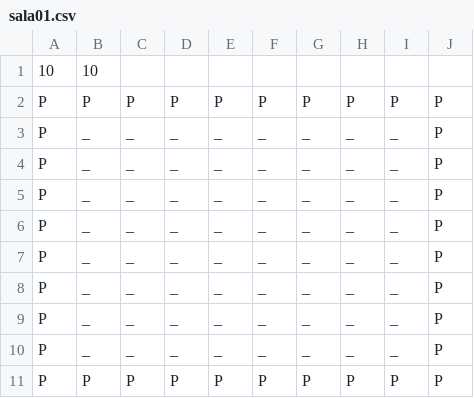
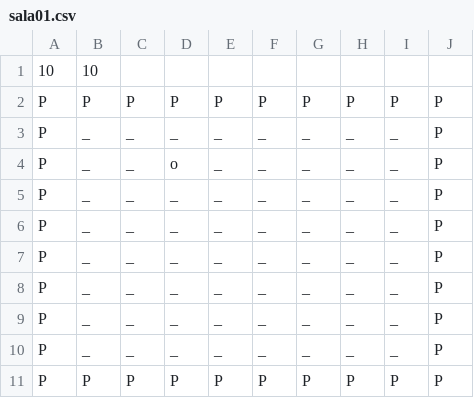
Before and after one commit to VictorDominguite/Wumboss, a CSV file: data/sala01.csv, drawn as a sheet.

```diff
--- a/data/sala01.csv
+++ b/data/sala01.csv
@@ -3,3 +3,3 @@ P,P,P,P,P,P,P,P,P,P
 P,_,_,_,_,_,_,_,_,P
-P,_,_,_,_,_,_,_,_,P
+P,_,_,o,_,_,_,_,_,P
 P,_,_,_,_,_,_,_,_,P
```
Also changed, not shown: 16 other files.
